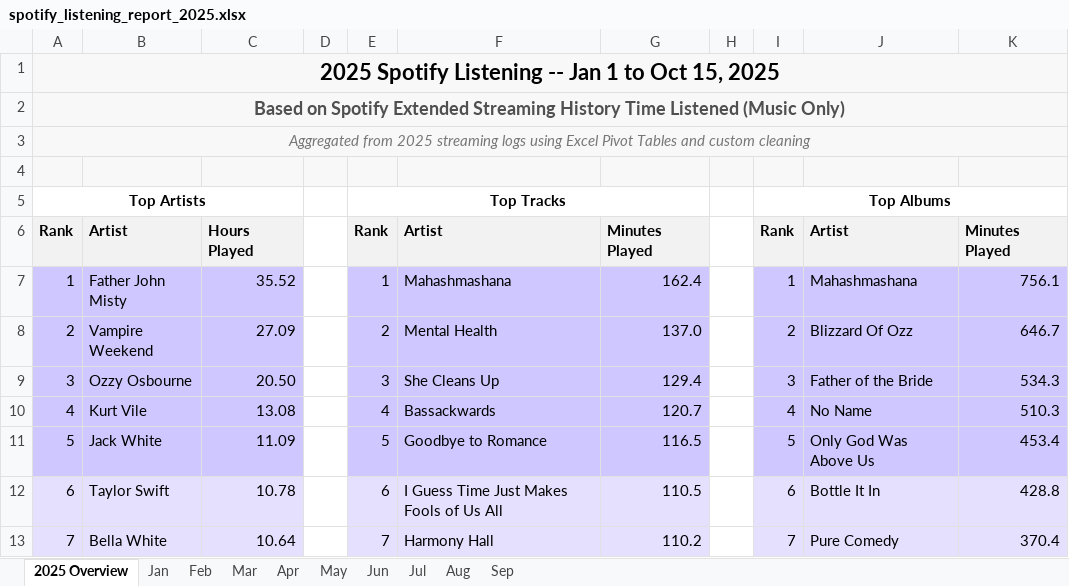
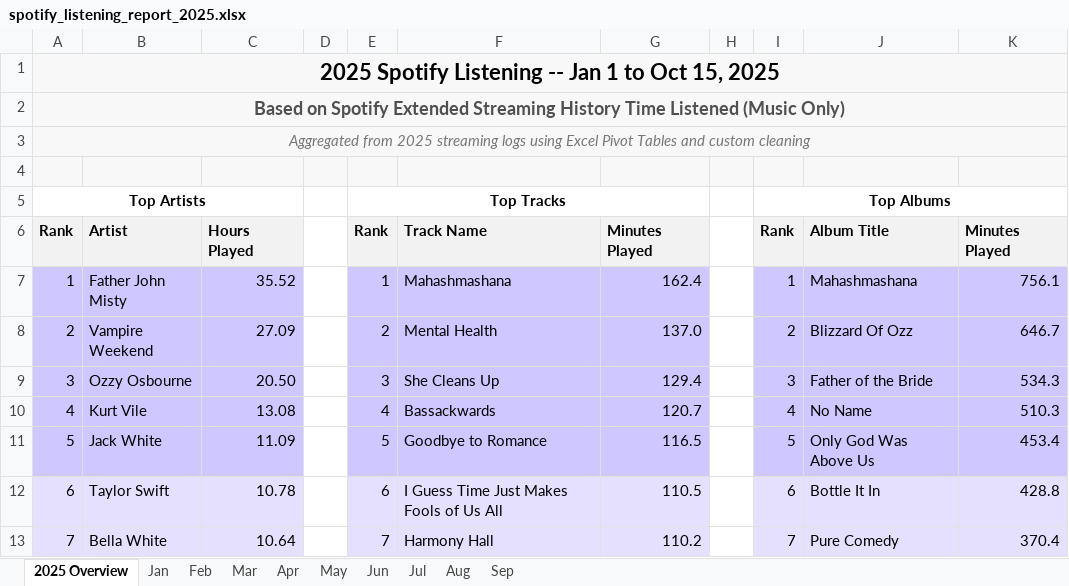
Before and after one commit to jennifer-marie-nyc/spotify-sandbox, an Excel workbook: excel/spotify_listening_report_2025.xlsx, sheet 2025 Overview, drawn as a sheet; only a part is shown; values as stored, in another font and other column widths than the file's, no borders; the diff names each change by its address in the sheet, - before the commit and + after, or states it on an @@ line.

```diff
--- a/excel/spotify_listening_report_2025.xlsx (sheet 2025 Overview)
+++ b/excel/spotify_listening_report_2025.xlsx (sheet 2025 Overview)
-F6: Artist
+F6: Track Name
-J6: Artist
+J6: Album Title
```
Also changed, not shown: sheet Jan.
